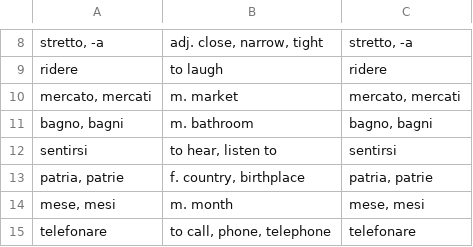
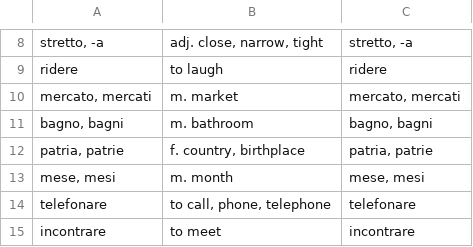
Before and after one commit to devinmiller/italian, a CSV file: flashcards/italian-10-vocabulary.csv, drawn as a sheet; only a part is shown, gaps mark what is left out; the shorter side is filled out with more unchanged rows.

```diff
--- a/flashcards/italian-10-vocabulary.csv
+++ b/flashcards/italian-10-vocabulary.csv
@@ -11,3 +11,2 @@
 "bagno, bagni","m. bathroom","bagno, bagni"
-"sentirsi","to hear, listen to","sentirsi"
 "patria, patrie","f. country, birthplace","patria, patrie"
```
Also changed, not shown: flashcards/italian-11-vocabulary.csv, flashcards/italian-12-vocabulary.csv, 5 other files.
